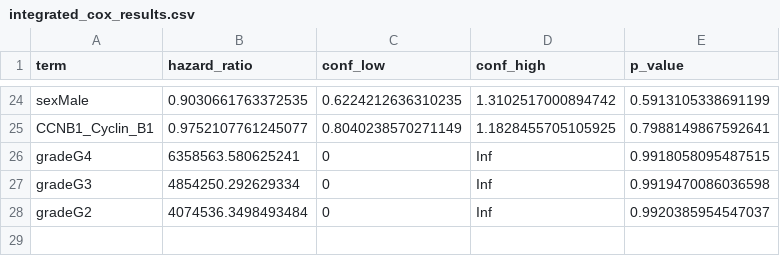
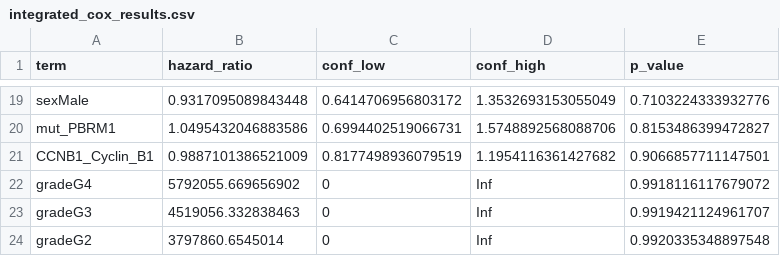
Before and after one commit to gillespieza/tcga-kirc-survival-omics, a CSV file: results/integrated_cox_results.csv, drawn as a sheet; only a part is shown, gaps mark what is left out; addresses are those after the commit; the diff covers the shown part only; the diff names each change by its address in the sheet, - before the commit and + after, or states it on an @@ line.

Commit message:
Latest results WIP

```diff
--- a/results/integrated_cox_results.csv
+++ b/results/integrated_cox_results.csv
-B19 (hazard_ratio): 0.9030661763372535
+B19 (hazard_ratio): 0.9317095089843448
-C19 (conf_low): 0.6224212636310235
+C19 (conf_low): 0.6414706956803172
-D19 (conf_high): 1.3102517000894742
+D19 (conf_high): 1.3532693153055049
-E19 (p_value): 0.5913105338691199
+E19 (p_value): 0.7103224333932776
+row 20: mut_PBRM1 | 1.0495432046883586 | 0.6994402519066731 | 1.5748892568088706 | 0.8153486399472827
-B21 (hazard_ratio): 0.9752107761245077
+B21 (hazard_ratio): 0.9887101386521009
-C21 (conf_low): 0.8040238570271149
+C21 (conf_low): 0.8177498936079519
-D21 (conf_high): 1.1828455705105925
+D21 (conf_high): 1.1954116361427682
-E21 (p_value): 0.7988149867592641
+E21 (p_value): 0.9066857711147501
-B22 (hazard_ratio): 6358563.580625241
+B22 (hazard_ratio): 5792055.669656902
-E22 (p_value): 0.9918058095487515
+E22 (p_value): 0.9918116117679072
-B23 (hazard_ratio): 4854250.292629334
+B23 (hazard_ratio): 4519056.332838463
-E23 (p_value): 0.9919470086036598
+E23 (p_value): 0.9919421124961707
-B24 (hazard_ratio): 4074536.3498493484
+B24 (hazard_ratio): 3797860.6545014
-E24 (p_value): 0.9920385954547037
+E24 (p_value): 0.9920335348897548
```
Also changed, not shown: 6 added rows, 11 removed rows and 44 edited cells elsewhere in this file, results/model_comparison_results.csv, results/rppa_univariable_cox_results.csv, 7 other files.
